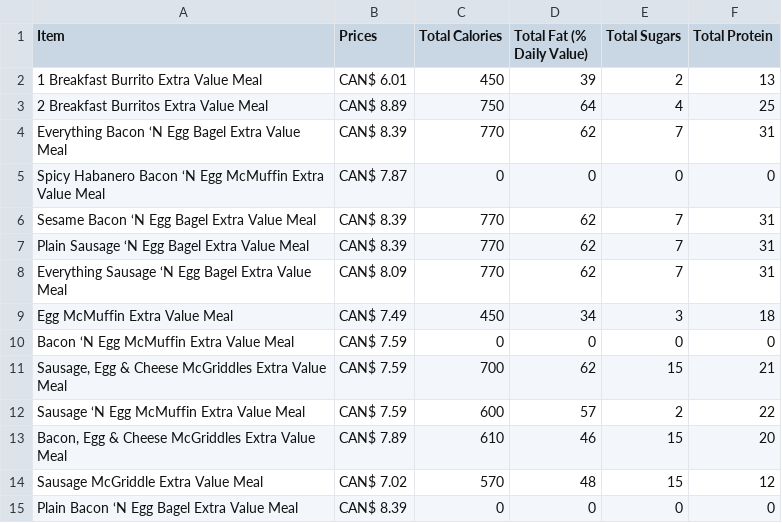
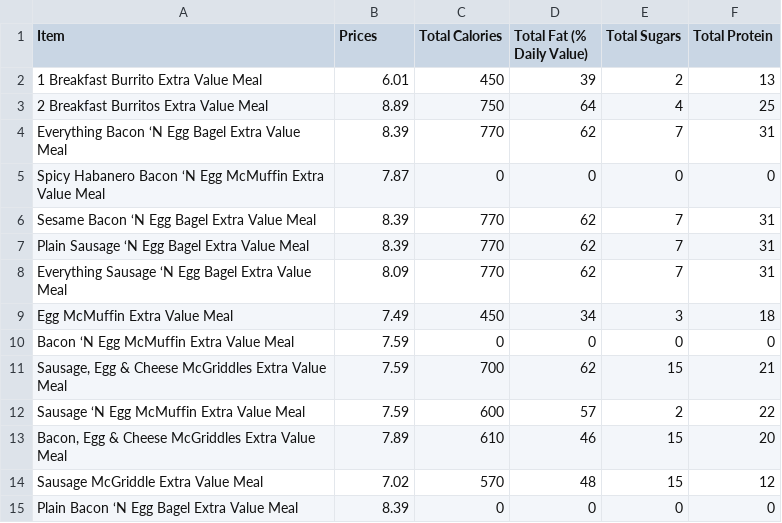
Before and after one commit to EleshiaH/Nutrition_mcdonalds, a CSV file: price_menu_nutrients.csv, drawn as a sheet.

Commit message:
edited the full rprice and nutrient table

```diff
--- a/price_menu_nutrients.csv
+++ b/price_menu_nutrients.csv
@@ -1,15 +1,15 @@
 Item,Prices,Total Calories,Total Fat (% Daily Value),Total Sugars,Total Protein
-1 Breakfast Burrito Extra Value Meal,CAN$ 6.01,450,39,2,13
-2 Breakfast Burritos Extra Value Meal,CAN$ 8.89,750,64,4,25
-Everything Bacon ‘N Egg Bagel Extra Value Meal,CAN$ 8.39,770,62,7,31
-Spicy Habanero Bacon ‘N Egg McMuffin Extra Value Meal,CAN$ 7.87,0,0,0,0
-Sesame Bacon ‘N Egg Bagel Extra Value Meal,CAN$ 8.39,770,62,7,31
-Plain Sausage ‘N Egg Bagel Extra Value Meal,CAN$ 8.39,770,62,7,31
-Everything Sausage ‘N Egg Bagel Extra Value Meal,CAN$ 8.09,770,62,7,31
-Egg McMuffin Extra Value Meal,CAN$ 7.49,450,34,3,18
-Bacon ‘N Egg McMuffin Extra Value Meal,CAN$ 7.59,0,0,0,0
-"Sausage, Egg & Cheese McGriddles Extra Value Meal",CAN$ 7.59,700,62,15,21
-Sausage ‘N Egg McMuffin Extra Value Meal,CAN$ 7.59,600,57,2,22
-"Bacon, Egg & Cheese McGriddles Extra Value Meal",CAN$ 7.89,610,46,15,20
-Sausage McGriddle Extra Value Meal,CAN$ 7.02,570,48,15,12
-Plain Bacon ‘N Egg Bagel Extra Value Meal,CAN$ 8.39,0,0,0,0
+1 Breakfast Burrito Extra Value Meal,6.01,450,39,2,13
+2 Breakfast Burritos Extra Value Meal,8.89,750,64,4,25
+Everything Bacon ‘N Egg Bagel Extra Value Meal,8.39,770,62,7,31
+Spicy Habanero Bacon ‘N Egg McMuffin Extra Value Meal,7.87,0,0,0,0
+Sesame Bacon ‘N Egg Bagel Extra Value Meal,8.39,770,62,7,31
+Plain Sausage ‘N Egg Bagel Extra Value Meal,8.39,770,62,7,31
+Everything Sausage ‘N Egg Bagel Extra Value Meal,8.09,770,62,7,31
+Egg McMuffin Extra Value Meal,7.49,450,34,3,18
+Bacon ‘N Egg McMuffin Extra Value Meal,7.59,0,0,0,0
+"Sausage, Egg & Cheese McGriddles Extra Value Meal",7.59,700,62,15,21
+Sausage ‘N Egg McMuffin Extra Value Meal,7.59,600,57,2,22
+"Bacon, Egg & Cheese McGriddles Extra Value Meal",7.89,610,46,15,20
+Sausage McGriddle Extra Value Meal,7.02,570,48,15,12
+Plain Bacon ‘N Egg Bagel Extra Value Meal,8.39,0,0,0,0
```
Also changed, not shown: 1 other file.
